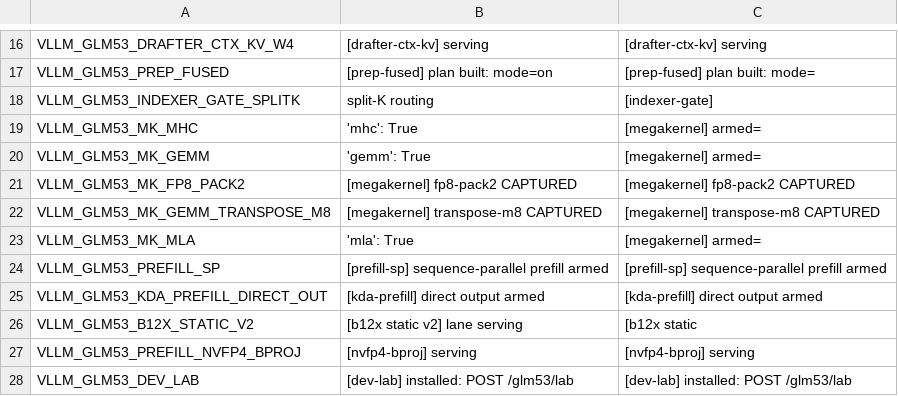
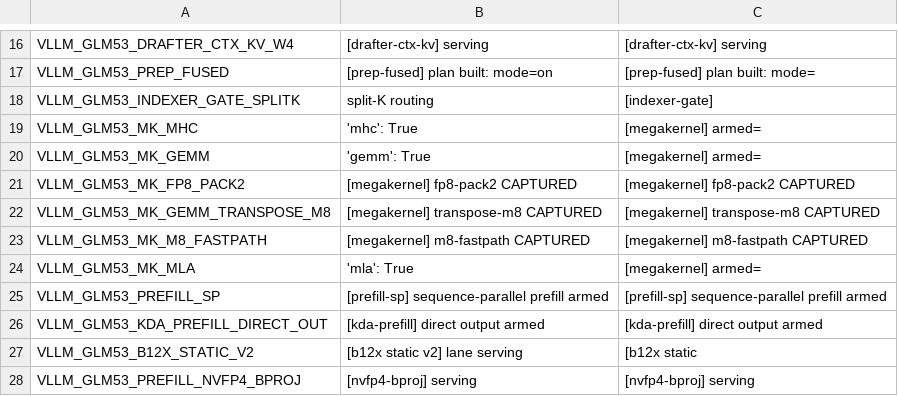
Before and after one commit to choiceoh/stkernel, a TSV file: bench/proof-markers.tsv, drawn as a sheet; only a part is shown, gaps mark what is left out; the shorter side is filled out with more unchanged rows.

Commit message:
Add exact M8 reduction fastpath and exclusive fixed-window measurements

```diff
--- a/bench/proof-markers.tsv
+++ b/bench/proof-markers.tsv
@@ -22,2 +22,3 @@ VLLM_GLM53_MK_FP8_PACK2	[megakernel] fp8-pack2 CAPTURED	[megakernel] fp8-pack2 C
 VLLM_GLM53_MK_GEMM_TRANSPOSE_M8	[megakernel] transpose-m8 CAPTURED	[megakernel] transpose-m8 CAPTURED
+VLLM_GLM53_MK_M8_FASTPATH	[megakernel] m8-fastpath CAPTURED	[megakernel] m8-fastpath CAPTURED
 VLLM_GLM53_MK_MLA	'mla': True	[megakernel] armed=
```
Also changed, not shown: 14 other files.
